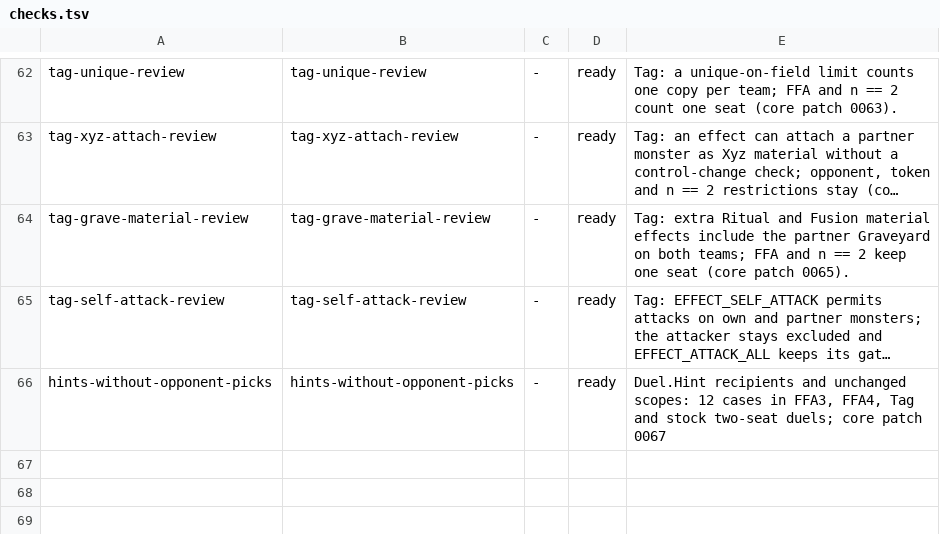
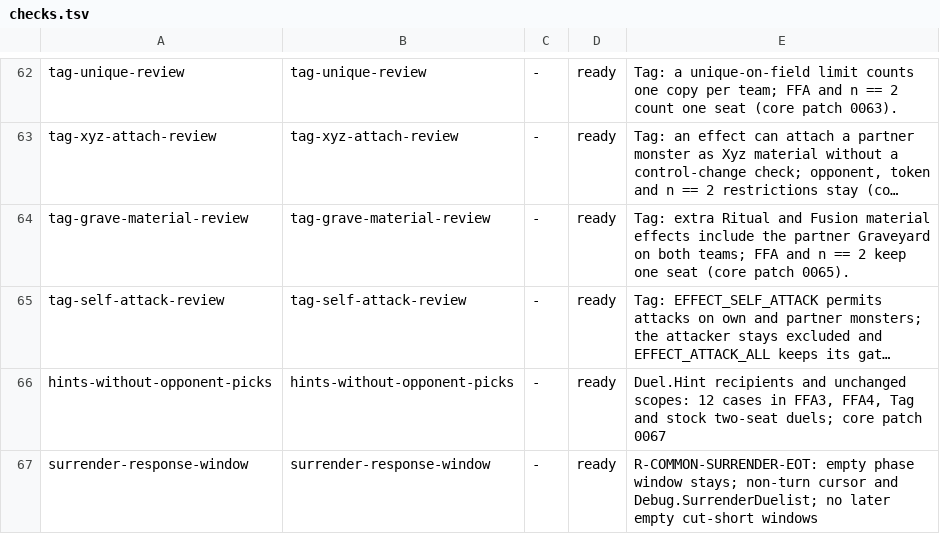
Before and after one commit to DuelingDomain/yugioh-bot, a TSV file: packages/duel-server/scripts/native/checks/checks.tsv, drawn as a sheet; only a part is shown, gaps mark what is left out; long unchanged cells end in …; the diff names each change by its address in the sheet, - before the commit and + after, or states it on an @@ line.

Commit message:
fix(core): keep empty surrender response windows open

```diff
--- a/packages/duel-server/scripts/native/checks/checks.tsv
+++ b/packages/duel-server/scripts/native/checks/checks.tsv
+row 67: surrender-response-window | surrender-response-window | - | ready | R-COMMON-SURRENDER-EOT: empty phase window stays; non-turn cursor and Debug.SurrenderDuelist; no later empty cut-short windows
```
Also changed, not shown: 3 other files.
